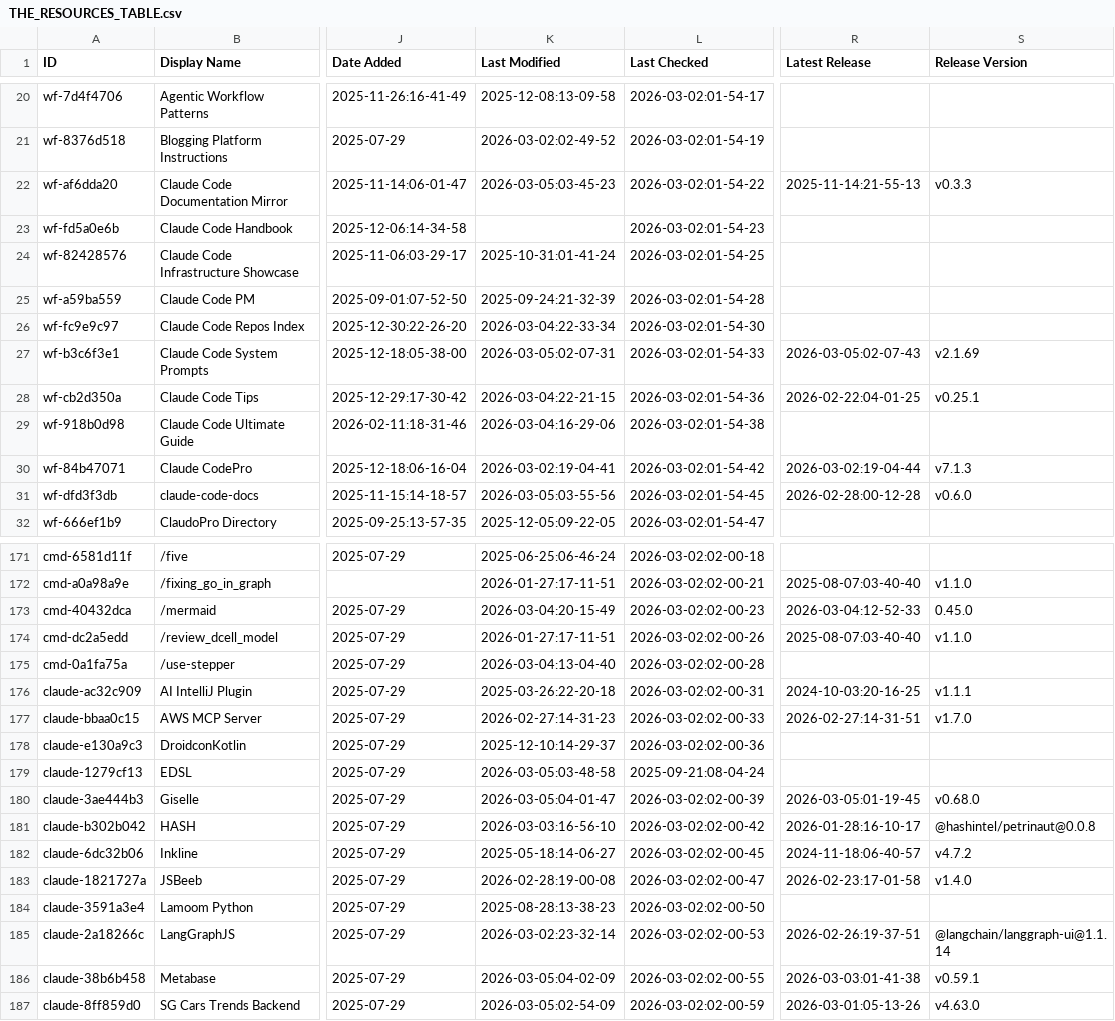
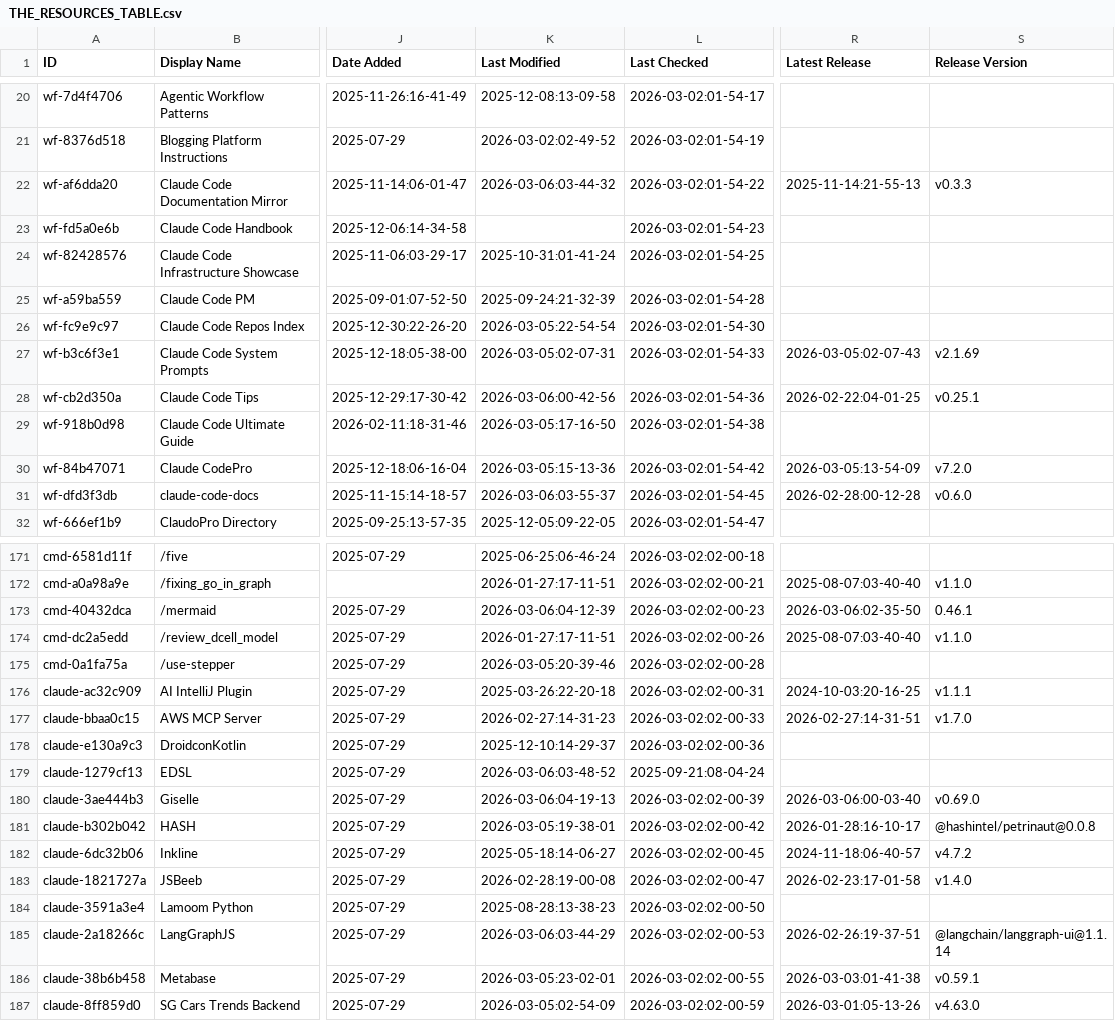
Before and after one commit to denisurya/awesome-claude-code, a CSV file: THE_RESOURCES_TABLE.csv, drawn as a sheet; only a part is shown, gaps mark what is left out; the diff covers the shown part only; the diff names each change by its address in the sheet, - before the commit and + after, or states it on an @@ line.

```diff
--- a/THE_RESOURCES_TABLE.csv
+++ b/THE_RESOURCES_TABLE.csv
-K22 (Last Modified): 2026-03-05:03-45-23
+K22 (Last Modified): 2026-03-06:03-44-32
-K26 (Last Modified): 2026-03-04:22-33-34
+K26 (Last Modified): 2026-03-05:22-54-54
-K28 (Last Modified): 2026-03-04:22-21-15
+K28 (Last Modified): 2026-03-06:00-42-56
-K29 (Last Modified): 2026-03-04:16-29-06
+K29 (Last Modified): 2026-03-05:17-16-50
-K30 (Last Modified): 2026-03-02:19-04-41
+K30 (Last Modified): 2026-03-05:15-13-36
-R30 (Latest Release): 2026-03-02:19-04-44
+R30 (Latest Release): 2026-03-05:13-54-09
-S30 (Release Version): v7.1.3
+S30 (Release Version): v7.2.0
-K31 (Last Modified): 2026-03-05:03-55-56
+K31 (Last Modified): 2026-03-06:03-55-37
-K173 (Last Modified): 2026-03-04:20-15-49
+K173 (Last Modified): 2026-03-06:04-12-39
-R173 (Latest Release): 2026-03-04:12-52-33
+R173 (Latest Release): 2026-03-06:02-35-50
-S173 (Release Version): 0.45.0
+S173 (Release Version): 0.46.1
-K175 (Last Modified): 2026-03-04:13-04-40
+K175 (Last Modified): 2026-03-05:20-39-46
-K179 (Last Modified): 2026-03-05:03-48-58
+K179 (Last Modified): 2026-03-06:03-48-52
-K180 (Last Modified): 2026-03-05:04-01-47
+K180 (Last Modified): 2026-03-06:04-19-13
-R180 (Latest Release): 2026-03-05:01-19-45
+R180 (Latest Release): 2026-03-06:00-03-40
-S180 (Release Version): v0.68.0
+S180 (Release Version): v0.69.0
-K181 (Last Modified): 2026-03-03:16-56-10
+K181 (Last Modified): 2026-03-05:19-38-01
-K185 (Last Modified): 2026-03-02:23-32-14
+K185 (Last Modified): 2026-03-06:03-44-29
-K186 (Last Modified): 2026-03-05:04-02-09
+K186 (Last Modified): 2026-03-05:23-02-01
```
Also changed, not shown: 42 edited cells elsewhere in this file.
